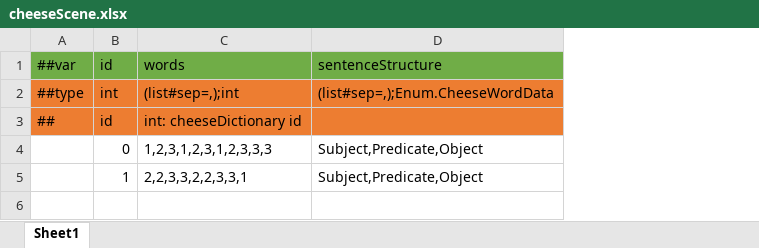
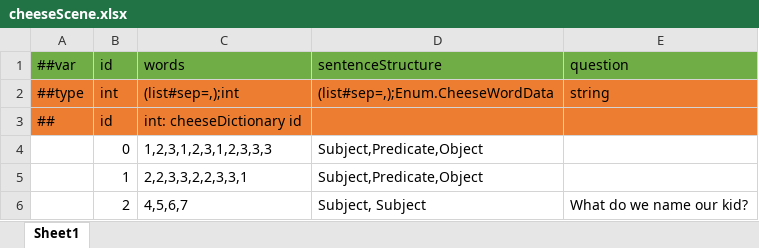
Before and after one commit to mazui3/GGJ2026, an Excel workbook: XmlData/Datas/cheeseScene.xlsx, sheet Sheet1, drawn as a sheet; values as stored, in another font and other column widths than the file's, no borders; the diff names each change by its address in the sheet, - before the commit and + after, or states it on an @@ line.

```diff
--- a/XmlData/Datas/cheeseScene.xlsx (sheet Sheet1)
+++ b/XmlData/Datas/cheeseScene.xlsx (sheet Sheet1)
+column E, rows 1-2: question | string
+row 6:  | 2 | 4,5,6,7 | Subject, Subject | What do we name our kid?
```
Also changed, not shown: XmlData/Datas/cheeseDictionary.xlsx, 3 other files.
